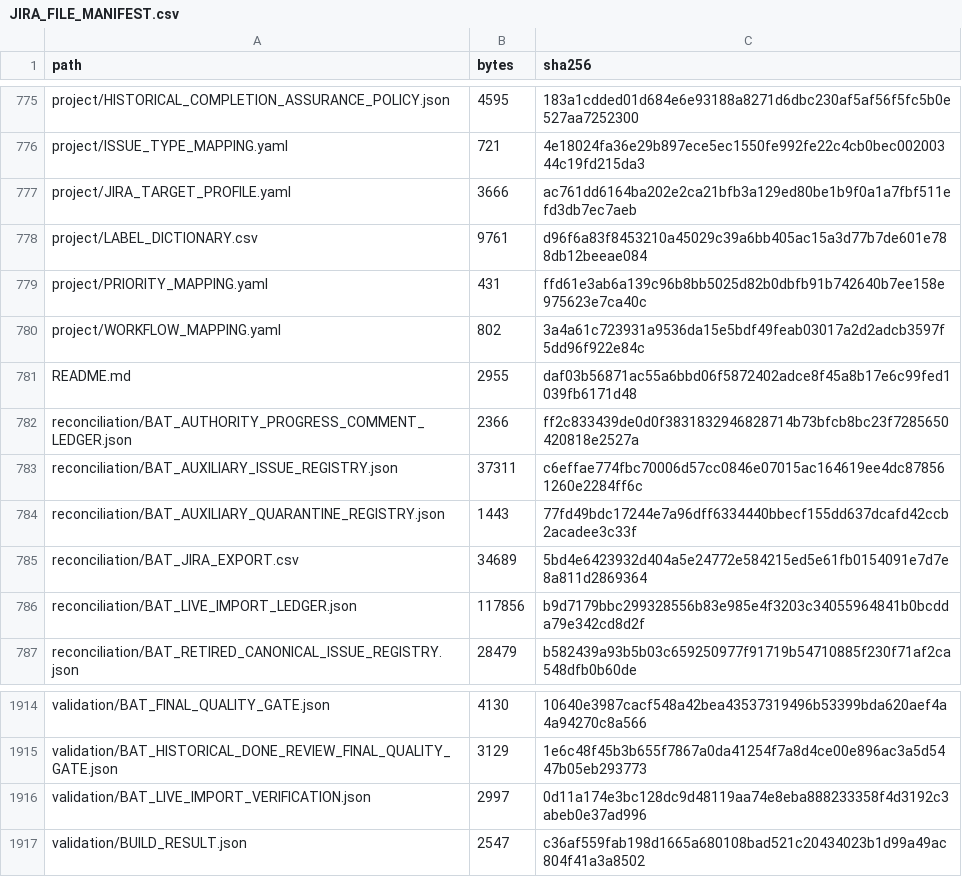
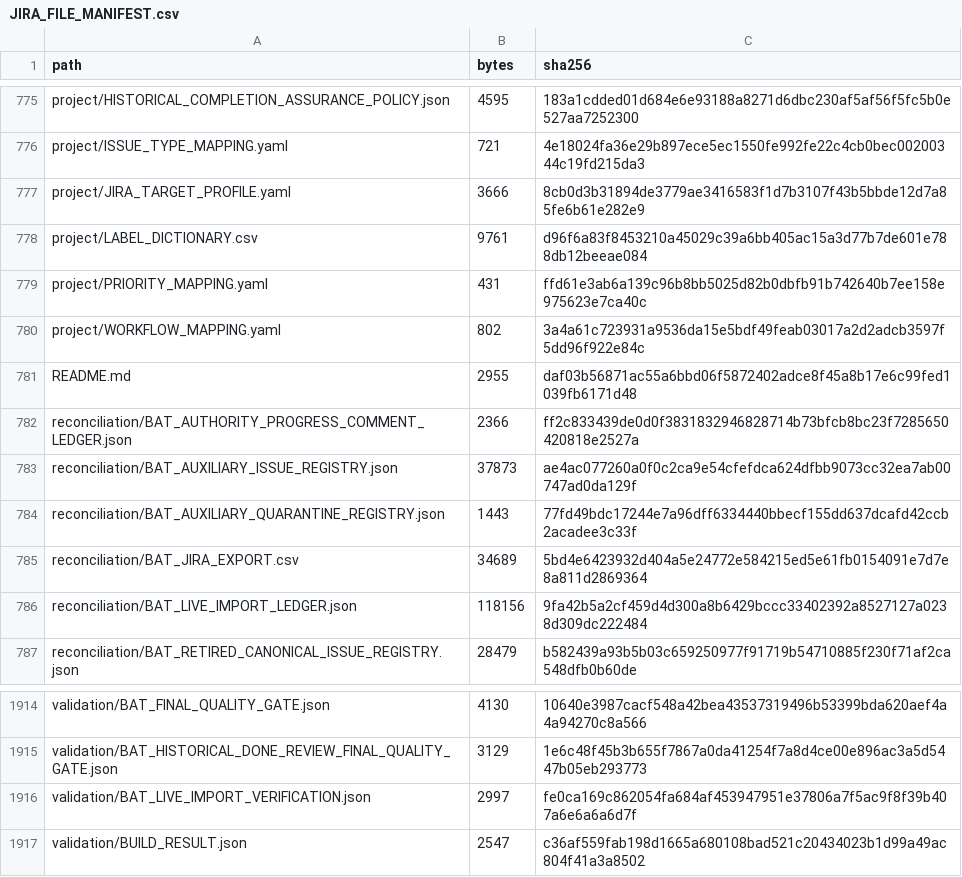
Before and after one commit to KevinSGarrett/BatteredAggieSyndrome, a CSV file: jira/validation/JIRA_FILE_MANIFEST.csv, drawn as a sheet; only a part is shown, gaps mark what is left out.

Commit message:
[process] chore(BAT-630): reconcile Cycle #17 phase 2
Cycle #17 Phase 2 reconciliation integration. Live Jira verified at 494 canonical + 67 auxiliary = 561 BAT issues; BAT-630 Done and BAT-523 In Progress.

```diff
--- a/jira/validation/JIRA_FILE_MANIFEST.csv
+++ b/jira/validation/JIRA_FILE_MANIFEST.csv
@@ -776,3 +776,3 @@ project/HISTORICAL_COMPLETION_ASSURANCE_POLICY.json,4595,183a1cdded01d684e6e9318
 project/ISSUE_TYPE_MAPPING.yaml,721,4e18024fa36e29b897ece5ec1550fe992fe22c4cb0bec00200344c19fd215da3
-project/JIRA_TARGET_PROFILE.yaml,3666,ac761dd6164ba202e2ca21bfb3a129ed80be1b9f0a1a7fbf511efd3db7ec7aeb
+project/JIRA_TARGET_PROFILE.yaml,3666,8cb0d3b31894de3779ae3416583f1d7b3107f43b5bbde12d7a85fe6b61e282e9
 project/LABEL_DICTIONARY.csv,9761,d96f6a83f8453210a45029c39a6bb405ac15a3d77b7de601e788db12beeae084
@@ -782,6 +782,6 @@ README.md,2955,daf03b56871ac55a6bbd06f5872402adce8f45a8b17e6c99fed1039fb6171d48
 reconciliation/BAT_AUTHORITY_PROGRESS_COMMENT_LEDGER.json,2366,ff2c833439de0d0f3831832946828714b73bfcb8bc23f7285650420818e2527a
-reconciliation/BAT_AUXILIARY_ISSUE_REGISTRY.json,37311,c6effae774fbc70006d57cc0846e07015ac164619ee4dc878561260e2284ff6c
+reconciliation/BAT_AUXILIARY_ISSUE_REGISTRY.json,37873,ae4ac077260a0f0c2ca9e54cfefdca624dfbb9073cc32ea7ab00747ad0da129f
 reconciliation/BAT_AUXILIARY_QUARANTINE_REGISTRY.json,1443,77fd49bdc17244e7a96dff6334440bbecf155dd637dcafd42ccb2acadee3c33f
 reconciliation/BAT_JIRA_EXPORT.csv,34689,5bd4e6423932d404a5e24772e584215ed5e61fb0154091e7d7e8a811d2869364
-reconciliation/BAT_LIVE_IMPORT_LEDGER.json,117856,b9d7179bbc299328556b83e985e4f3203c34055964841b0bcdda79e342cd8d2f
+reconciliation/BAT_LIVE_IMPORT_LEDGER.json,118156,9fa42b5a2cf459d4d300a8b6429bccc33402392a8527127a0238d309dc222484
 reconciliation/BAT_RETIRED_CANONICAL_ISSUE_REGISTRY.json,28479,b582439a93b5b03c659250977f91719b54710885f230f71af2ca548dfb0b60de
@@ -1915,3 +1915,3 @@ validation/BAT_FINAL_QUALITY_GATE.json,4130,10640e3987cacf548a42bea43537319496b5
 validation/BAT_HISTORICAL_DONE_REVIEW_FINAL_QUALITY_GATE.json,3129,1e6c48f45b3b655f7867a0da41254f7a8d4ce00e896ac3a5d5447b05eb293773
-validation/BAT_LIVE_IMPORT_VERIFICATION.json,2997,0d11a174e3bc128dc9d48119aa74e8eba888233358f4d3192c3abeb0e37ad996
+validation/BAT_LIVE_IMPORT_VERIFICATION.json,2997,fe0ca169c862054fa684af453947951e37806a7f5ac9f8f39b407a6e6a6a6d7f
 validation/BUILD_RESULT.json,2547,c36af559fab198d1665a680108bad521c20434023b1d99a49ac804f41a3a8502
```
Also changed, not shown: provenance/PROJECT_FILE_MANIFEST.csv, 6 other files.
